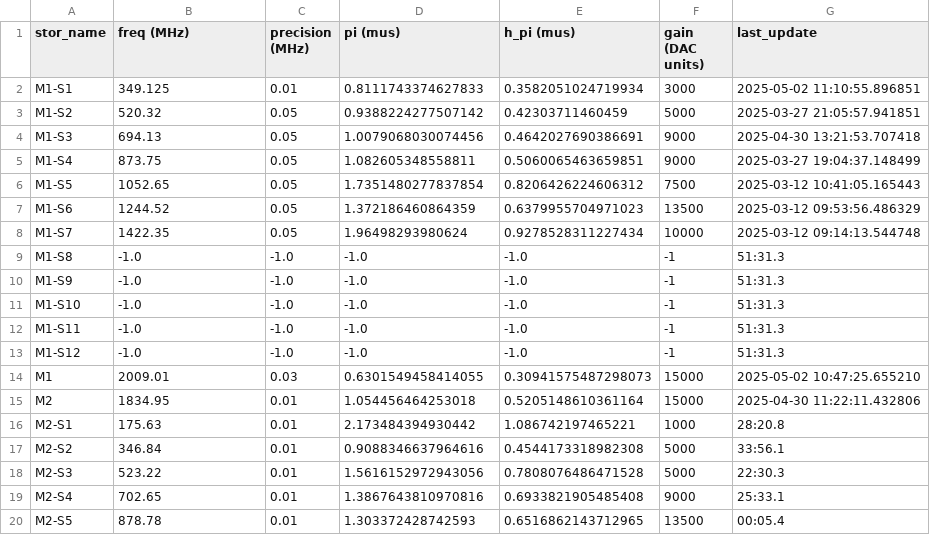
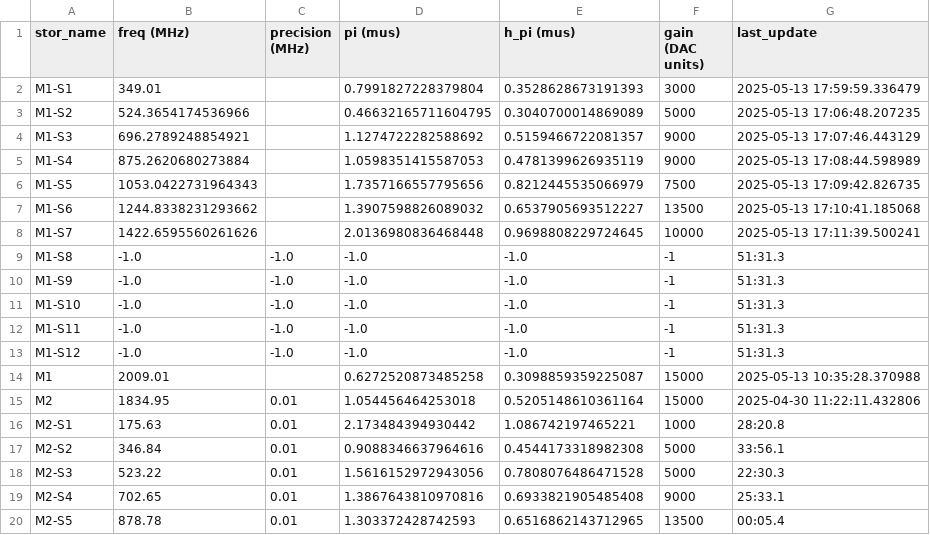
Before and after one commit to SchusterLab/multimode_expts, a CSV file: man1_storage_swap_dataset.csv, drawn as a sheet; only a part is shown.

```diff
--- a/man1_storage_swap_dataset.csv
+++ b/man1_storage_swap_dataset.csv
@@ -1,9 +1,9 @@
 stor_name,freq (MHz),precision (MHz),pi (mus),h_pi (mus),gain (DAC units),last_update
-M1-S1,349.125,0.01,0.8111743374627833,0.3582051024719934,3000,2025-05-02 11:10:55.896851
-M1-S2,520.32,0.05,0.9388224277507142,0.42303711460459,5000,2025-03-27 21:05:57.941851
-M1-S3,694.13,0.05,1.0079068030074456,0.4642027690386691,9000,2025-04-30 13:21:53.707418
-M1-S4,873.75,0.05,1.082605348558811,0.5060065463659851,9000,2025-03-27 19:04:37.148499
-M1-S5,1052.65,0.05,1.7351480277837854,0.8206426224606312,7500,2025-03-12 10:41:05.165443
-M1-S6,1244.52,0.05,1.372186460864359,0.6379955704971023,13500,2025-03-12 09:53:56.486329
-M1-S7,1422.35,0.05,1.96498293980624,0.9278528311227434,10000,2025-03-12 09:14:13.544748
+M1-S1,349.01,,0.7991827228379804,0.3528628673191393,3000,2025-05-13 17:59:59.336479
+M1-S2,524.3654174536966,,0.46632165711604795,0.3040700014869089,5000,2025-05-13 17:06:48.207235
+M1-S3,696.2789248854921,,1.1274722282588692,0.5159466722081357,9000,2025-05-13 17:07:46.443129
+M1-S4,875.2620680273884,,1.0598351415587053,0.4781399626935119,9000,2025-05-13 17:08:44.598989
+M1-S5,1053.0422731964343,,1.7357166557795656,0.8212445535066979,7500,2025-05-13 17:09:42.826735
+M1-S6,1244.8338231293662,,1.3907598826089032,0.6537905693512227,13500,2025-05-13 17:10:41.185068
+M1-S7,1422.6595560261626,,2.0136980836468448,0.9698808229724645,10000,2025-05-13 17:11:39.500241
 M1-S8,-1.0,-1.0,-1.0,-1.0,-1,51:31.3
@@ -13,3 +13,3 @@ M1-S11,-1.0,-1.0,-1.0,-1.0,-1,51:31.3
 M1-S12,-1.0,-1.0,-1.0,-1.0,-1,51:31.3
-M1,2009.01,0.03,0.6301549458414055,0.30941575487298073,15000,2025-05-02 10:47:25.655210
+M1,2009.01,,0.6272520873485258,0.3098859359225087,15000,2025-05-13 10:35:28.370988
 M2,1834.95,0.01,1.054456464253018,0.5205148610361164,15000,2025-04-30 11:22:11.432806
```
Also changed, not shown: man1_storage_swap_dataset_test.csv, 8 other files.
